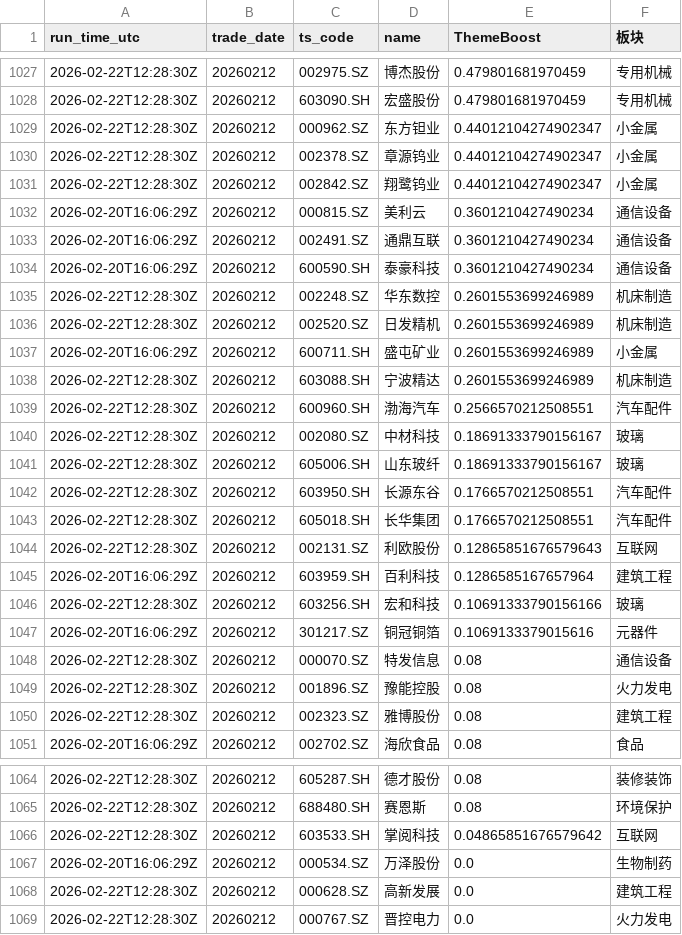
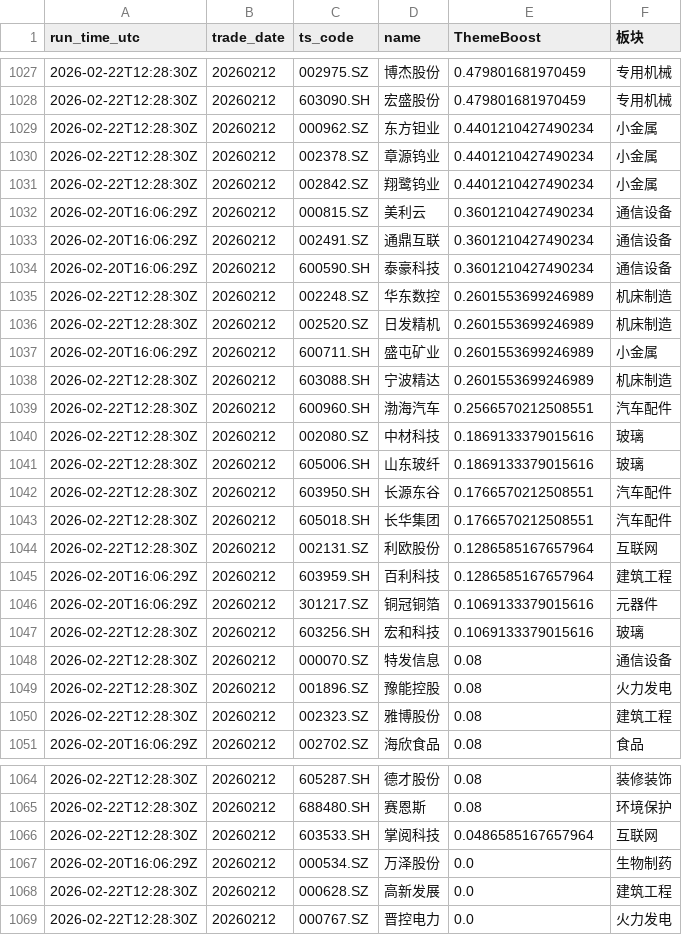
Before and after one commit to njedu2023-prog/a-top10, a CSV file: outputs/learning/step4_theme.csv, drawn as a sheet; only a part is shown, gaps mark what is left out; the diff covers the shown part only.

```diff
--- a/outputs/learning/step4_theme.csv
+++ b/outputs/learning/step4_theme.csv
@@ -1028,5 +1028,5 @@ run_time_utc,trade_date,ts_code,name,ThemeBoost,板块
 2026-02-22T12:28:30Z,20260212,603090.SH,宏盛股份,0.479801681970459,专用机械
-2026-02-22T12:28:30Z,20260212,000962.SZ,东方钽业,0.44012104274902347,小金属
-2026-02-22T12:28:30Z,20260212,002378.SZ,章源钨业,0.44012104274902347,小金属
-2026-02-22T12:28:30Z,20260212,002842.SZ,翔鹭钨业,0.44012104274902347,小金属
+2026-02-22T12:28:30Z,20260212,000962.SZ,东方钽业,0.4401210427490234,小金属
+2026-02-22T12:28:30Z,20260212,002378.SZ,章源钨业,0.4401210427490234,小金属
+2026-02-22T12:28:30Z,20260212,002842.SZ,翔鹭钨业,0.4401210427490234,小金属
 2026-02-20T16:06:29Z,20260212,000815.SZ,美利云,0.3601210427490234,通信设备
@@ -1039,10 +1039,10 @@ run_time_utc,trade_date,ts_code,name,ThemeBoost,板块
 2026-02-22T12:28:30Z,20260212,600960.SH,渤海汽车,0.2566570212508551,汽车配件
-2026-02-22T12:28:30Z,20260212,002080.SZ,中材科技,0.18691333790156167,玻璃
-2026-02-22T12:28:30Z,20260212,605006.SH,山东玻纤,0.18691333790156167,玻璃
+2026-02-22T12:28:30Z,20260212,002080.SZ,中材科技,0.1869133379015616,玻璃
+2026-02-22T12:28:30Z,20260212,605006.SH,山东玻纤,0.1869133379015616,玻璃
 2026-02-22T12:28:30Z,20260212,603950.SH,长源东谷,0.1766570212508551,汽车配件
 2026-02-22T12:28:30Z,20260212,605018.SH,长华集团,0.1766570212508551,汽车配件
-2026-02-22T12:28:30Z,20260212,002131.SZ,利欧股份,0.12865851676579643,互联网
+2026-02-22T12:28:30Z,20260212,002131.SZ,利欧股份,0.1286585167657964,互联网
 2026-02-20T16:06:29Z,20260212,603959.SH,百利科技,0.1286585167657964,建筑工程
-2026-02-22T12:28:30Z,20260212,603256.SH,宏和科技,0.10691333790156166,玻璃
 2026-02-20T16:06:29Z,20260212,301217.SZ,铜冠铜箔,0.1069133379015616,元器件
+2026-02-22T12:28:30Z,20260212,603256.SH,宏和科技,0.1069133379015616,玻璃
 2026-02-22T12:28:30Z,20260212,000070.SZ,特发信息,0.08,通信设备
@@ -1065,3 +1065,3 @@ run_time_utc,trade_date,ts_code,name,ThemeBoost,板块
 2026-02-22T12:28:30Z,20260212,688480.SH,赛恩斯,0.08,环境保护
-2026-02-22T12:28:30Z,20260212,603533.SH,掌阅科技,0.04865851676579642,互联网
+2026-02-22T12:28:30Z,20260212,603533.SH,掌阅科技,0.0486585167657964,互联网
 2026-02-20T16:06:29Z,20260212,000534.SZ,万泽股份,0.0,生物制药
```
Also changed, not shown: 56 edited cells elsewhere in this file, outputs/learning/feature_history.csv, outputs/learning/step7_hit_rate_history.csv, 10 other files.
